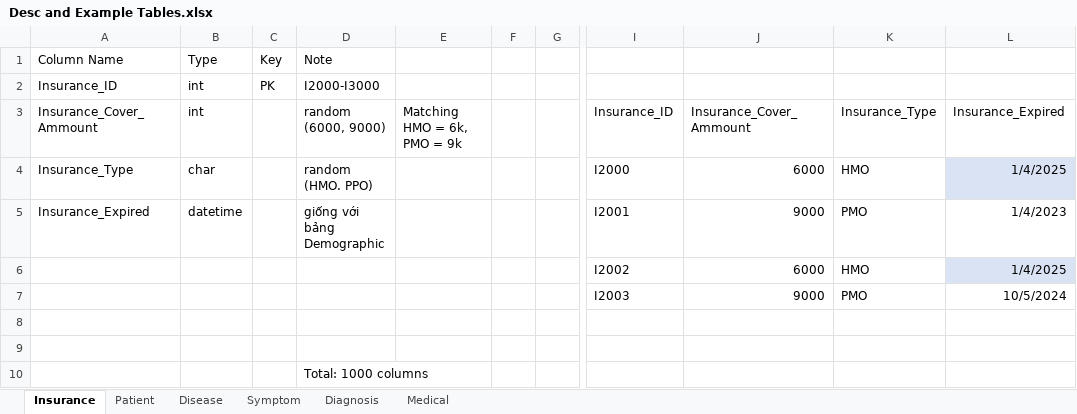
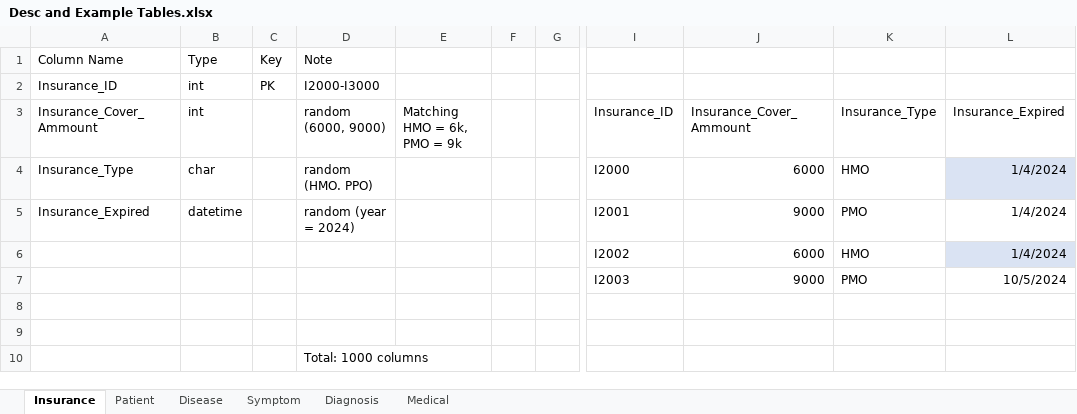
Before and after one commit to duy-deliver/Healthcare-Group-02, an Excel workbook: docs/Desc and Example Tables.xlsx, sheet Insurance, drawn as a sheet; only a part is shown, gaps mark what is left out; values as stored, in another font and other column widths than the file's, no borders; table styles not drawn; the diff names each change by its address in the sheet, - before the commit and + after, or states it on an @@ line.

Commit message:
Update Desc file and Model as requested.
- Change Insurance_Expired from Insurance table to random (year =2024)
- Change Appointment_Date from Diagnosis table to random(year =2021,2022)
- Delete Address from Patient table
-Put all the IDs on the top from each Tables
- Add Appointment_Date from Diagnosis table
- Delete Date_ID From Medical and Insurance_Number
- Add History_Covid and Appointment_Date for Medical Table
- Add Blood_Pressure_mmHg and Blood_Sugar_mgDl to Patient table

```diff
--- a/docs/Desc and Example Tables.xlsx (sheet Insurance)
+++ b/docs/Desc and Example Tables.xlsx (sheet Insurance)
-L4 (Insurance_Expired): 1/4/2025
+L4 (Insurance_Expired): 1/4/2024
-D5 (random (6000, 9000)): giống với bảng Demographic
+D5 (random (6000, 9000)): random (year = 2024)
-L5 (Insurance_Expired): 1/4/2023
+L5 (Insurance_Expired): 1/4/2024
-L6 (Insurance_Expired): 1/4/2025
+L6 (Insurance_Expired): 1/4/2024
```
Also changed, not shown: sheet Medical, sheet Patient, sheet Diagnosis, sheet Symptom, 1 other file.
